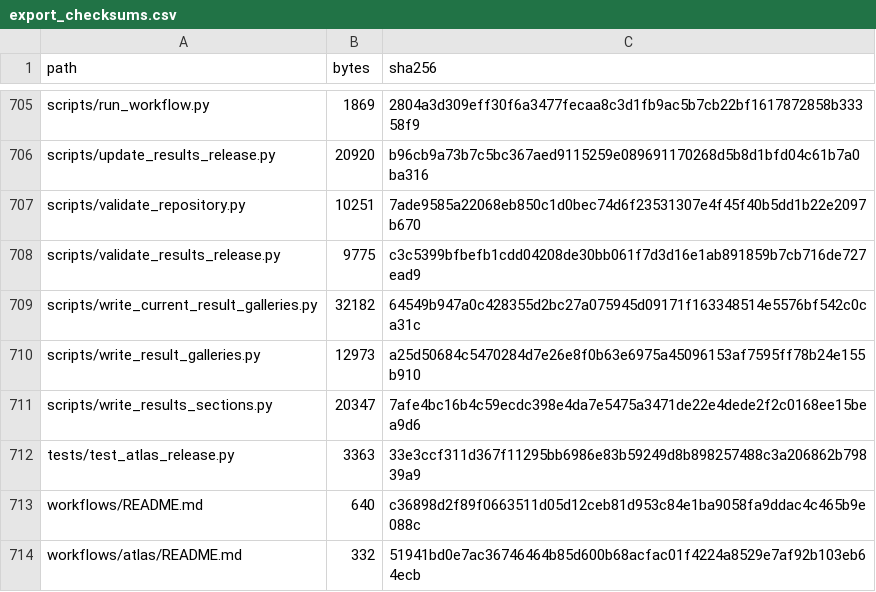
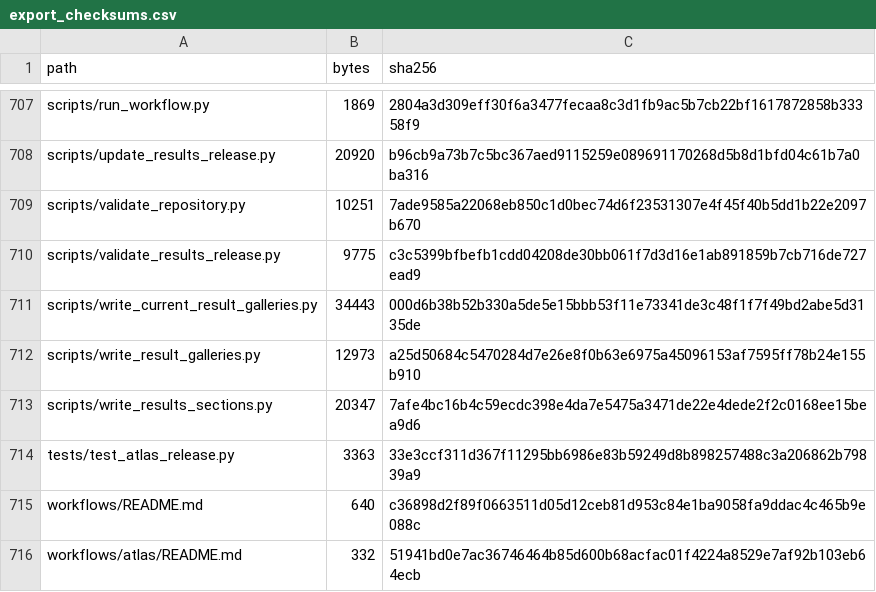
Before and after one commit to ytwang21/TabulaStromal, a CSV file: provenance/export_checksums.csv, drawn as a sheet; only a part is shown, gaps mark what is left out; the diff covers the shown part only.

```diff
--- a/provenance/export_checksums.csv
+++ b/provenance/export_checksums.csv
@@ -708,3 +710,3 @@ scripts/validate_repository.py,10251,7ade9585a22068eb850c1d0bec74d6f23531307e4f4
 scripts/validate_results_release.py,9775,c3c5399bfbefb1cdd04208de30bb061f7d3d16e1ab891859b7cb716de727ead9
-scripts/write_current_result_galleries.py,32182,64549b947a0c428355d2bc27a075945d09171f163348514e5576bf542c0ca31c
+scripts/write_current_result_galleries.py,34443,000d6b38b52b330a5de5e15bbb53f11e73341de3c48f1f7f49bd2abe5d3135de
 scripts/write_result_galleries.py,12973,a25d50684c5470284d7e26e8f0b63e6975a45096153af7595ff78b24e155b910
```
Also changed, not shown: 2 added rows and 32 edited cells elsewhere in this file, F2_ModelPerformance/audit/figure_inventory.csv, F2_ModelPerformance/audit/file_inventory.csv, 18 other files.
